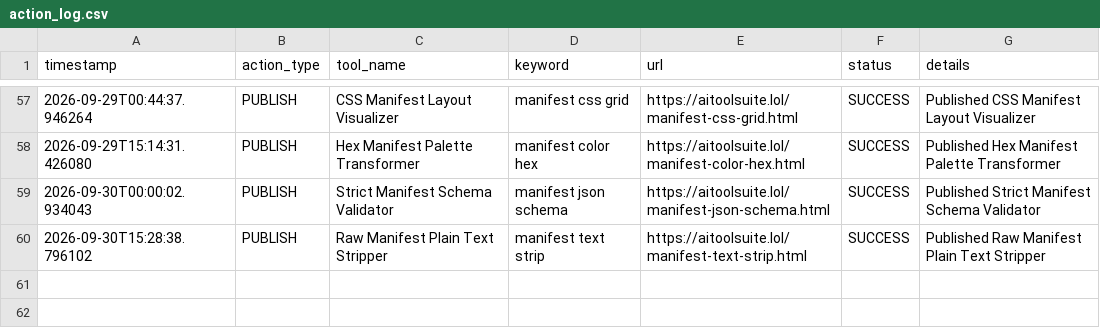
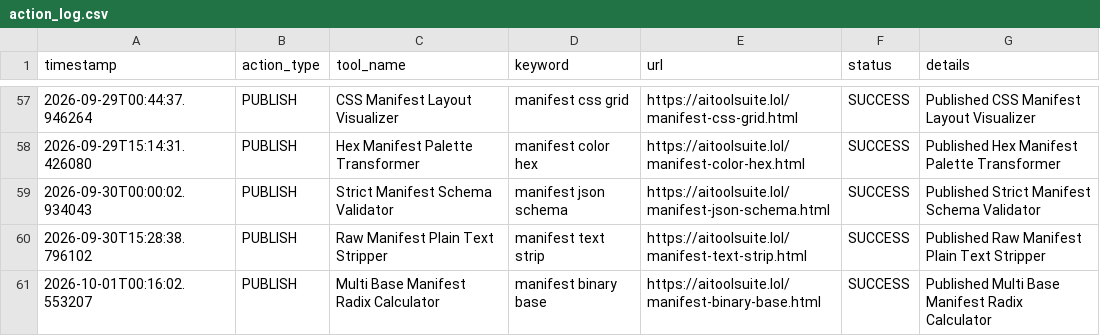
Before and after one commit to jarvissing/aitoolsuite.lol, a CSV file: logs/action_log.csv, drawn as a sheet; only a part is shown, gaps mark what is left out.

Commit message:
Auto-publish daily tool & update sitemap [skip ci]

```diff
--- a/logs/action_log.csv
+++ b/logs/action_log.csv
@@ -60 +60,2 @@ timestamp,action_type,tool_name,keyword,url,status,details
 2026-09-30T15:28:38.796102,PUBLISH,Raw Manifest Plain Text Stripper,manifest text strip,https://aitoolsuite.lol/manifest-text-strip.html,SUCCESS,Published Raw Manifest Plain Text Stripper
+2026-10-01T00:16:02.553207,PUBLISH,Multi Base Manifest Radix Calculator,manifest binary base,https://aitoolsuite.lol/manifest-binary-base.html,SUCCESS,Published Multi Base Manifest Radix Calculator
```
Also changed, not shown: 6 other files.
